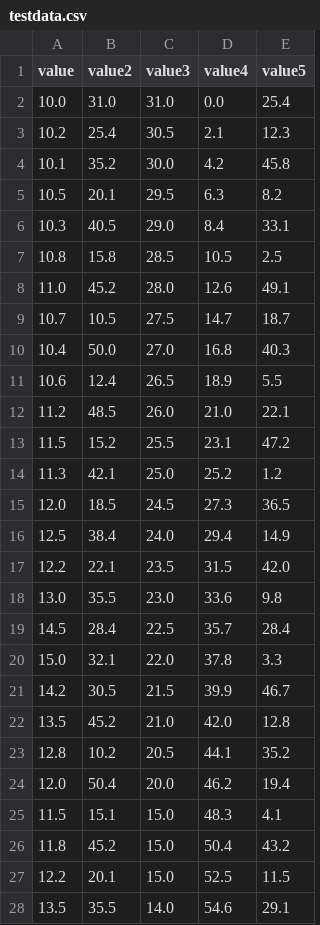
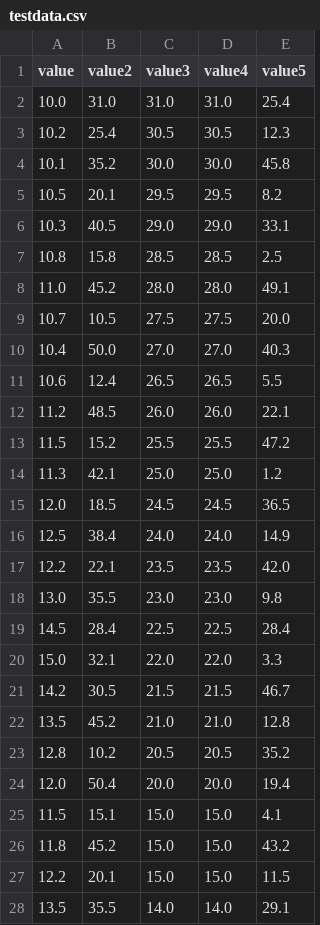
Before and after one commit to sharkless-web/pythagoras, a CSV file: testdata.csv, drawn as a sheet; only a part is shown; the diff covers the shown part only.

```diff
--- a/testdata.csv
+++ b/testdata.csv
@@ -1,28 +1,28 @@
 value,value2,value3,value4,value5
-10.0,31.0,31.0,0.0,25.4
-10.2,25.4,30.5,2.1,12.3
-10.1,35.2,30.0,4.2,45.8
-10.5,20.1,29.5,6.3,8.2
-10.3,40.5,29.0,8.4,33.1
-10.8,15.8,28.5,10.5,2.5
-11.0,45.2,28.0,12.6,49.1
-10.7,10.5,27.5,14.7,18.7
-10.4,50.0,27.0,16.8,40.3
-10.6,12.4,26.5,18.9,5.5
-11.2,48.5,26.0,21.0,22.1
-11.5,15.2,25.5,23.1,47.2
-11.3,42.1,25.0,25.2,1.2
-12.0,18.5,24.5,27.3,36.5
-12.5,38.4,24.0,29.4,14.9
-12.2,22.1,23.5,31.5,42.0
-13.0,35.5,23.0,33.6,9.8
-14.5,28.4,22.5,35.7,28.4
-15.0,32.1,22.0,37.8,3.3
-14.2,30.5,21.5,39.9,46.7
-13.5,45.2,21.0,42.0,12.8
-12.8,10.2,20.5,44.1,35.2
-12.0,50.4,20.0,46.2,19.4
-11.5,15.1,15.0,48.3,4.1
-11.8,45.2,15.0,50.4,43.2
-12.2,20.1,15.0,52.5,11.5
-13.5,35.5,14.0,54.6,29.1
+10.0,31.0,31.0,31.0,25.4
+10.2,25.4,30.5,30.5,12.3
+10.1,35.2,30.0,30.0,45.8
+10.5,20.1,29.5,29.5,8.2
+10.3,40.5,29.0,29.0,33.1
+10.8,15.8,28.5,28.5,2.5
+11.0,45.2,28.0,28.0,49.1
+10.7,10.5,27.5,27.5,20.0
+10.4,50.0,27.0,27.0,40.3
+10.6,12.4,26.5,26.5,5.5
+11.2,48.5,26.0,26.0,22.1
+11.5,15.2,25.5,25.5,47.2
+11.3,42.1,25.0,25.0,1.2
+12.0,18.5,24.5,24.5,36.5
+12.5,38.4,24.0,24.0,14.9
+12.2,22.1,23.5,23.5,42.0
+13.0,35.5,23.0,23.0,9.8
+14.5,28.4,22.5,22.5,28.4
+15.0,32.1,22.0,22.0,3.3
+14.2,30.5,21.5,21.5,46.7
+13.5,45.2,21.0,21.0,12.8
+12.8,10.2,20.5,20.5,35.2
+12.0,50.4,20.0,20.0,19.4
+11.5,15.1,15.0,15.0,4.1
+11.8,45.2,15.0,15.0,43.2
+12.2,20.1,15.0,15.0,11.5
+13.5,35.5,14.0,14.0,29.1
```
Also changed, not shown: 2 edited cells elsewhere in this file, 9 other files.
